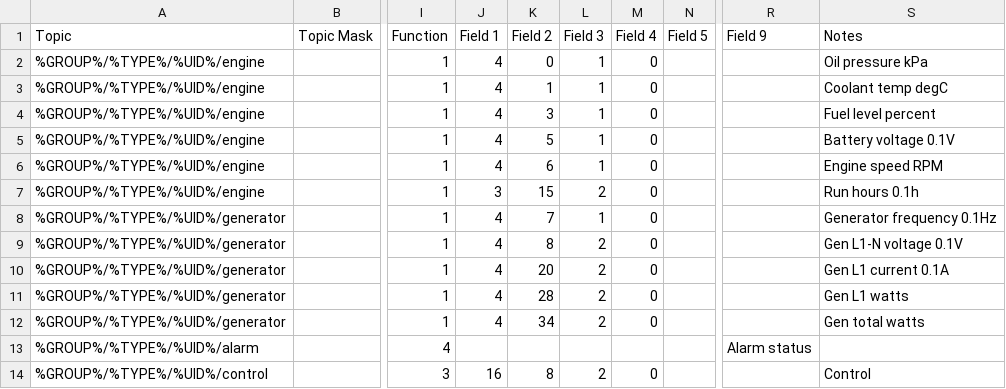
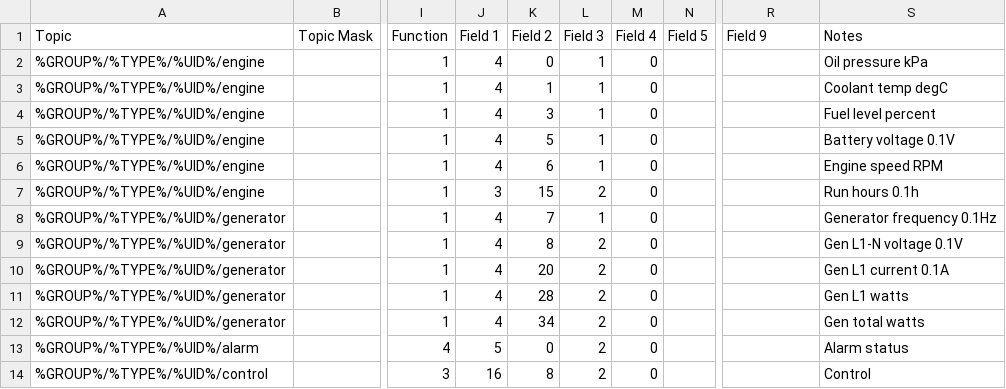
Before and after one commit to CeEEDA/Event, a CSV file: backend/static/dsel401_module_topics.csv, drawn as a sheet; only a part is shown, gaps mark what is left out; the diff names each change by its address in the sheet, - before the commit and + after, or states it on an @@ line.

```diff
--- a/backend/static/dsel401_module_topics.csv
+++ b/backend/static/dsel401_module_topics.csv
-J13 (Field 1): (empty)
+J13 (Field 1): 5
-K13 (Field 2): (empty)
+K13 (Field 2): 0
-L13 (Field 3): (empty)
+L13 (Field 3): 2
-M13 (Field 4): (empty)
+M13 (Field 4): 0
-R13 (Field 9): Alarm status
+R13 (Field 9): (empty)
-S13 (Notes): (empty)
+S13 (Notes): Alarm status
```
Also changed, not shown: 1 other file.
